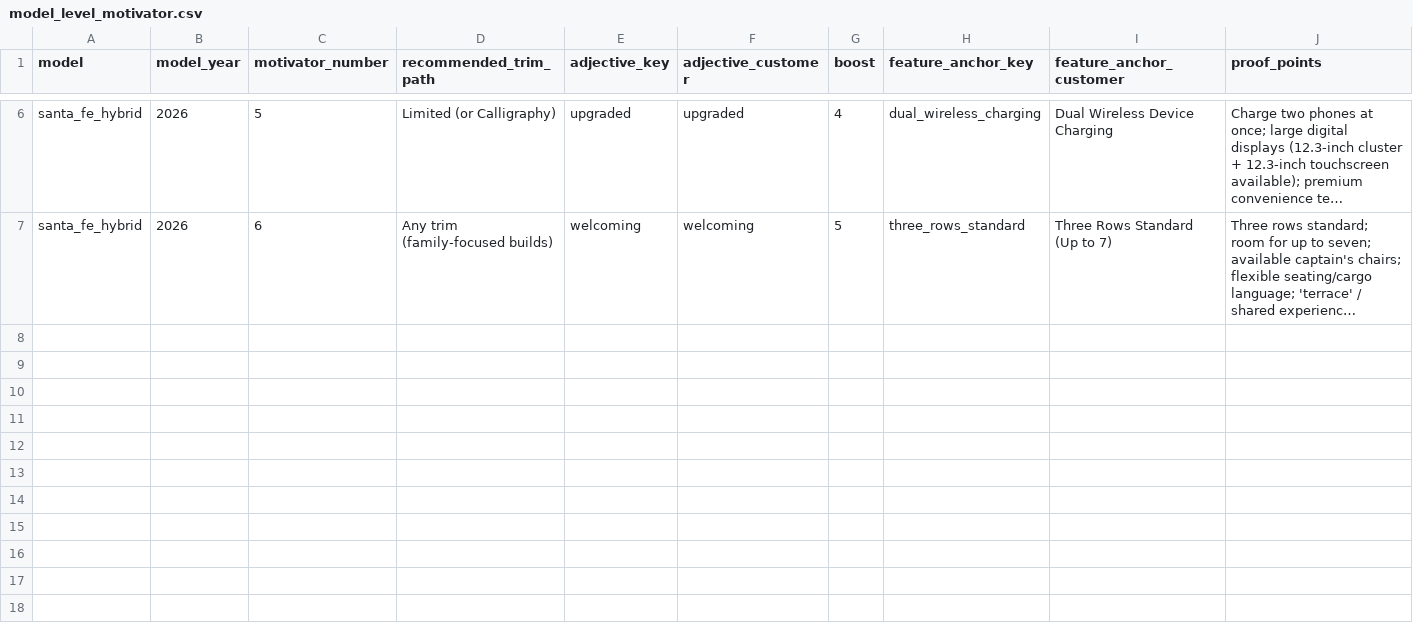
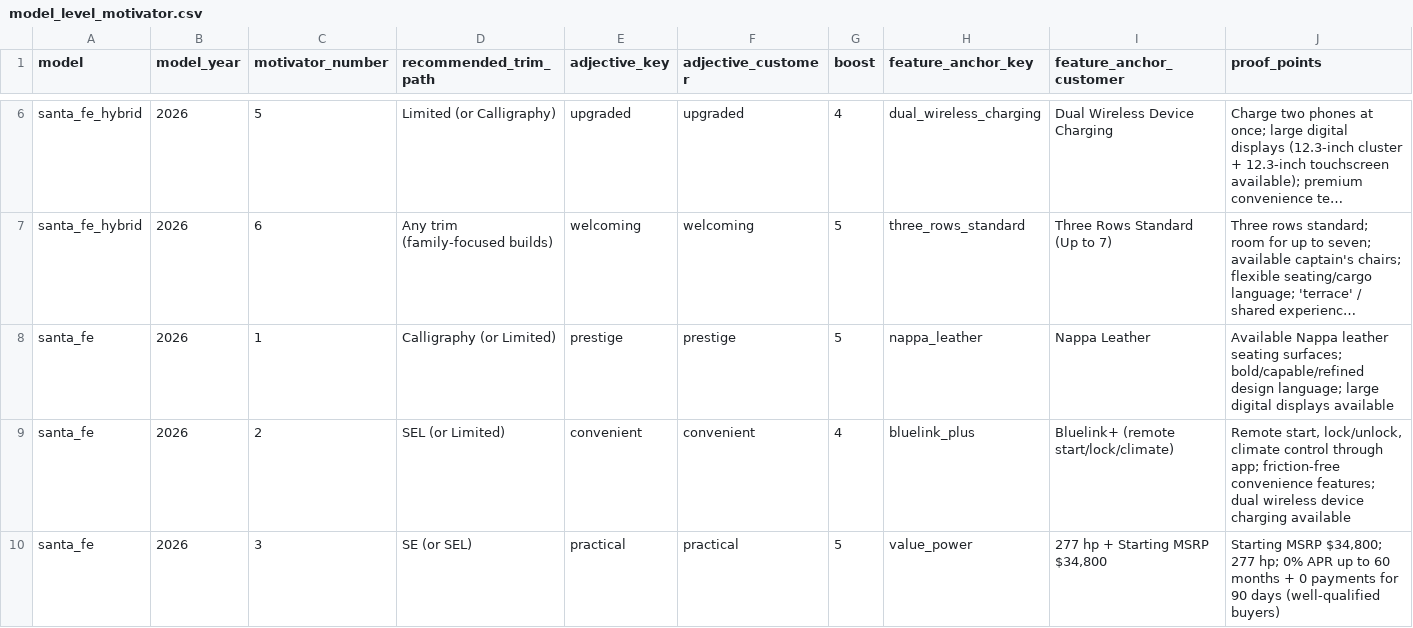
Before and after one commit to BabakRosewater/motivators_2, a CSV file: model_level_motivator.csv, drawn as a sheet; only a part is shown, gaps mark what is left out; long unchanged cells end in …; rows hold the shown columns only; the diff covers the shown part only; the diff names each change by its address in the sheet, - before the commit and + after, or states it on an @@ line.

Commit message:
Update model_level_motivator.csv

```diff
--- a/model_level_motivator.csv
+++ b/model_level_motivator.csv
+row 8: santa_fe | 2026 | 1 | Calligraphy (or Limited) | prestige | prestige | 5 | nappa_leather | Nappa Leather | Available Nappa leather seating surfaces; bold/capable/refined design language; large digital displays available
+row 9: santa_fe | 2026 | 2 | SEL (or Limited) | convenient | convenient | 4 | bluelink_plus | Bluelink+ (remote start/lock/climate) | Remote start, lock/unlock, climate control through app; friction-free convenience features; dual wireless device charging available
+row 10: santa_fe | 2026 | 3 | SE (or SEL) | practical | practical | 5 | value_power | 277 hp + Starting MSRP $34,800 | Starting MSRP $34,800; 277 hp; 0% APR up to 60 months + 0 payments for 90 days (well-qualified buyers)
```
Also changed, not shown: 3 added rows elsewhere in this file.
